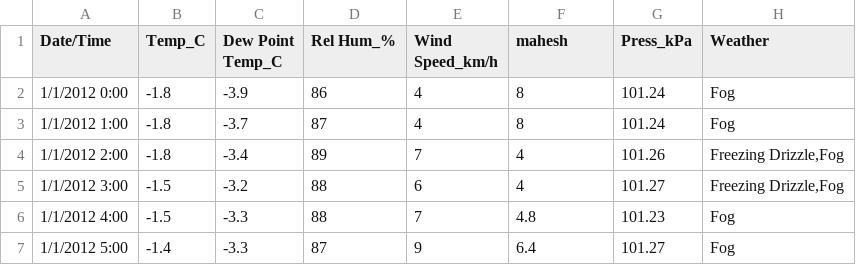
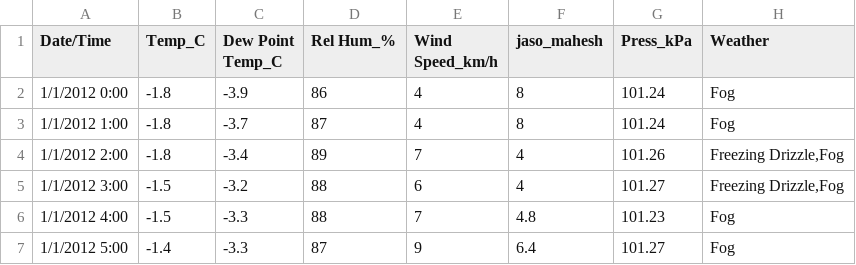
Before and after one commit to mahesh143chandra/aws, a CSV file: 1. Weather Data.csv, drawn as a sheet; only a part is shown.

Commit message:
Update 1. Weather Data.csv

```diff
--- a/1. Weather Data.csv
+++ b/1. Weather Data.csv
@@ -1,2 +1,2 @@
-Date/Time,Temp_C,Dew Point Temp_C,Rel Hum_%,Wind Speed_km/h,mahesh,Press_kPa,Weather
+Date/Time,Temp_C,Dew Point Temp_C,Rel Hum_%,Wind Speed_km/h,jaso_mahesh,Press_kPa,Weather
 1/1/2012 0:00,-1.8,-3.9,86,4,8,101.24,Fog
```
